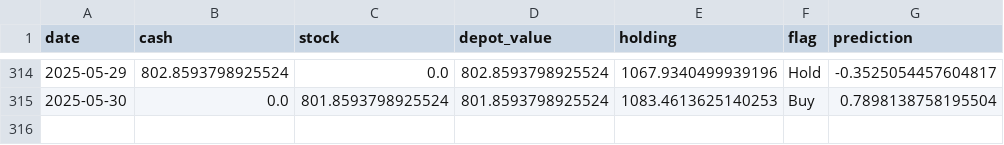
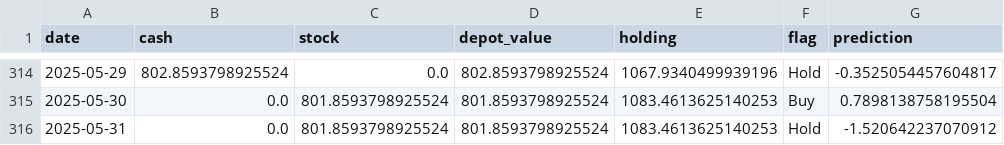
Before and after one commit to CastIehard/Stock-Prediction-AI, a CSV file: Stocks/Verizon/depot.csv, drawn as a sheet; only a part is shown, gaps mark what is left out.

```diff
--- a/Stocks/Verizon/depot.csv
+++ b/Stocks/Verizon/depot.csv
@@ -315 +315,2 @@ date,cash,stock,depot_value,holding,flag,prediction
 2025-05-30,0.0,801.8593798925524,801.8593798925524,1083.4613625140253,Buy,0.7898138758195504
+2025-05-31,0.0,801.8593798925524,801.8593798925524,1083.4613625140253,Hold,-1.520642237070912
```
Also changed, not shown: Stocks/Adobe/depot.csv, 2 other files.
